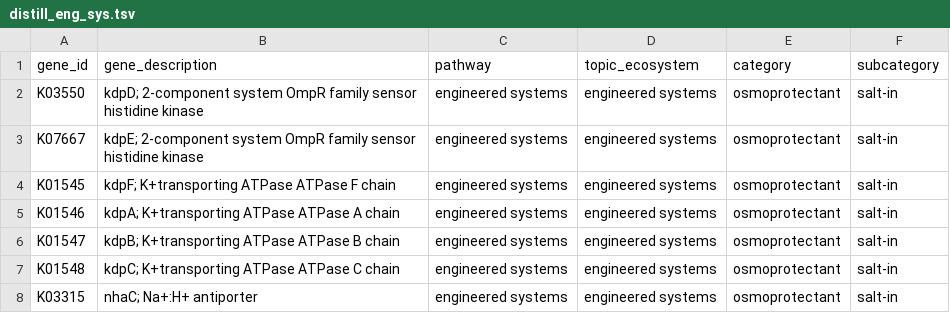
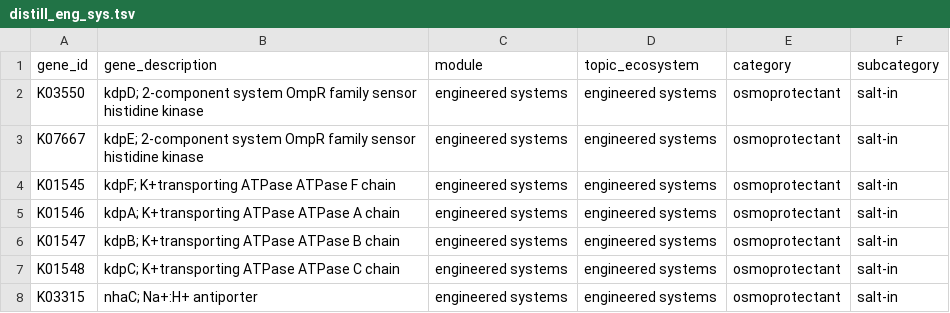
Before and after one commit to jagan-l/DRAM, a TSV file: bin/assets/forms/distill_sheets/distill_eng_sys.tsv, drawn as a sheet; only a part is shown.

```diff
--- a/bin/assets/forms/distill_sheets/distill_eng_sys.tsv
+++ b/bin/assets/forms/distill_sheets/distill_eng_sys.tsv
@@ -1,2 +1,2 @@
-gene_id	gene_description	pathway	topic_ecosystem	category	subcategory
+gene_id	gene_description	module	topic_ecosystem	category	subcategory
 K03550	kdpD; 2-component system OmpR family sensor histidine kinase	engineered systems	engineered systems	osmoprotectant	salt-in
```
Also changed, not shown: bin/assets/forms/distill_sheets/distill_ag.tsv, 12 other files.
